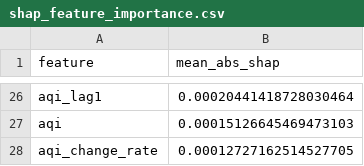
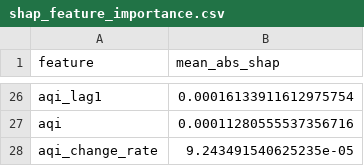
Before and after one commit to Uzicodr/AQI-Predictor-End-to-End-ML-Pipeline-, a CSV file: data/shap_feature_importance.csv, drawn as a sheet; only a part is shown, gaps mark what is left out; the diff covers the shown part only; the diff names each change by its address in the sheet, - before the commit and + after, or states it on an @@ line.

```diff
--- a/data/shap_feature_importance.csv
+++ b/data/shap_feature_importance.csv
-B26 (mean_abs_shap): 0.00020441418728030464
+B26 (mean_abs_shap): 0.00016133911612975754
-B27 (mean_abs_shap): 0.00015126645469473103
+B27 (mean_abs_shap): 0.00011280555537356716
-B28 (mean_abs_shap): 0.00012727162514527705
+B28 (mean_abs_shap): 9.243491540625235e-05
```
Also changed, not shown: 8 added rows, 8 removed rows and 16 edited cells elsewhere in this file, 4 other files.
